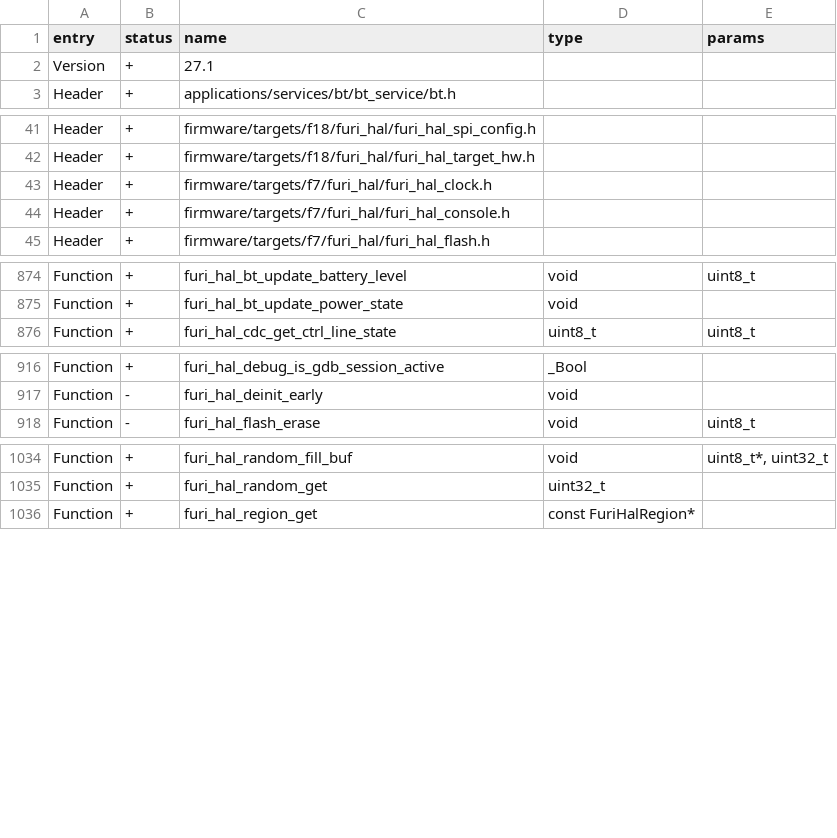
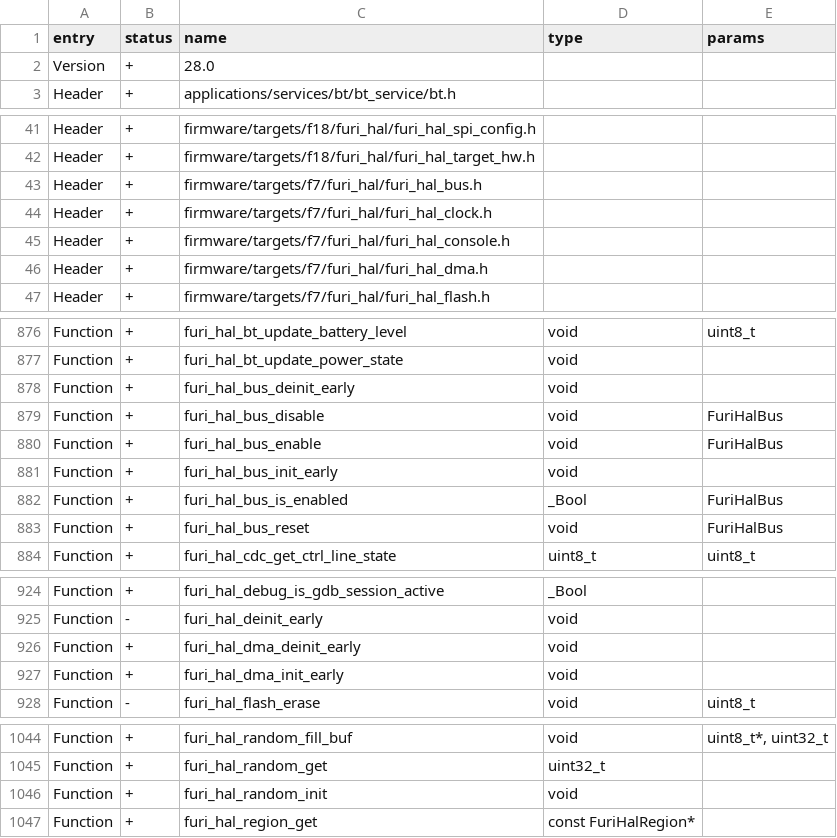
Before and after one commit to Gustav-png/Moon-Firmware, a CSV file: firmware/targets/f18/api_symbols.csv, drawn as a sheet; only a part is shown, gaps mark what is left out.

Commit message:
[FL-3295] FuriHal: add bus abstraction (#2614)
* FuriHal: add bus abstraction and port some subsystem to it
* Make PVS happy, cleanup code
* Update API symbols for f18
* F18: backport bus changes from f7
* Revert to STOP2 sleep mode
* Fix downgrading the firmware via updater
* Port iButton TIM1 to furi_hal_bus
* Port Infrared TIM1 and TIM2 to furi_hal_bus
* Just enable the timer bus
* Port furi_hal_pwm to bus API
* Fix include statement
* Port furi_hal_rfid to bus API
* Port furi_hal_subghz and others to bus API
* Remove unneeded include
* Improve furi_hal_infrared defines
* Reset LPTIM1 via furi_hal_bus API
* Crash when trying to enable an already enabled peripheral
* Better defines
* Improved checks
* Lots of macro wrappers
* Copy spi changes for f18
* Fix crashes in LFRFID system
* Fix crashes in NFC system
* Improve comments
* Create FuriHalBus.md
* Update FuriHalBus.md
* Fix crash when launching updater
* Documentation: couple small fixes in FuriHalBus
* FuriHal: fix copypaste in furi_hal_rfid_tim_reset
* FuriHal: reset radio core related peripherals on restart
* FuriHalBus: is enabled routine and bug fix for uart
* RFID HAL: accomodate furi hal bus

Co-authored-by: Georgii Surkov <georgii.surkov@outlook.com>
Co-authored-by: Georgii Surkov <37121527+gsurkov@users.noreply.github.com>
Co-authored-by: SG <who.just.the.doctor@gmail.com>

```diff
--- a/firmware/targets/f18/api_symbols.csv
+++ b/firmware/targets/f18/api_symbols.csv
@@ -1,3 +1,3 @@
 entry,status,name,type,params
-Version,+,27.1,,
+Version,+,28.0,,
 Header,+,applications/services/bt/bt_service/bt.h,,
@@ -42,4 +42,6 @@ Header,+,firmware/targets/f18/furi_hal/furi_hal_spi_config.h,,
 Header,+,firmware/targets/f18/furi_hal/furi_hal_target_hw.h,,
+Header,+,firmware/targets/f7/furi_hal/furi_hal_bus.h,,
 Header,+,firmware/targets/f7/furi_hal/furi_hal_clock.h,,
 Header,+,firmware/targets/f7/furi_hal/furi_hal_console.h,,
+Header,+,firmware/targets/f7/furi_hal/furi_hal_dma.h,,
 Header,+,firmware/targets/f7/furi_hal/furi_hal_flash.h,,
@@ -875,2 +877,8 @@ Function,+,furi_hal_bt_update_battery_level,void,uint8_t
 Function,+,furi_hal_bt_update_power_state,void,
+Function,+,furi_hal_bus_deinit_early,void,
+Function,+,furi_hal_bus_disable,void,FuriHalBus
+Function,+,furi_hal_bus_enable,void,FuriHalBus
+Function,+,furi_hal_bus_init_early,void,
+Function,+,furi_hal_bus_is_enabled,_Bool,FuriHalBus
+Function,+,furi_hal_bus_reset,void,FuriHalBus
 Function,+,furi_hal_cdc_get_ctrl_line_state,uint8_t,uint8_t
@@ -917,2 +925,4 @@ Function,+,furi_hal_debug_is_gdb_session_active,_Bool,
 Function,-,furi_hal_deinit_early,void,
+Function,+,furi_hal_dma_deinit_early,void,
+Function,+,furi_hal_dma_init_early,void,
 Function,-,furi_hal_flash_erase,void,uint8_t
@@ -1035,2 +1045,3 @@ Function,+,furi_hal_random_fill_buf,void,"uint8_t*, uint32_t"
 Function,+,furi_hal_random_get,uint32_t,
+Function,+,furi_hal_random_init,void,
 Function,+,furi_hal_region_get,const FuriHalRegion*,
```
Also changed, not shown: firmware/targets/f7/api_symbols.csv, 39 other files.
